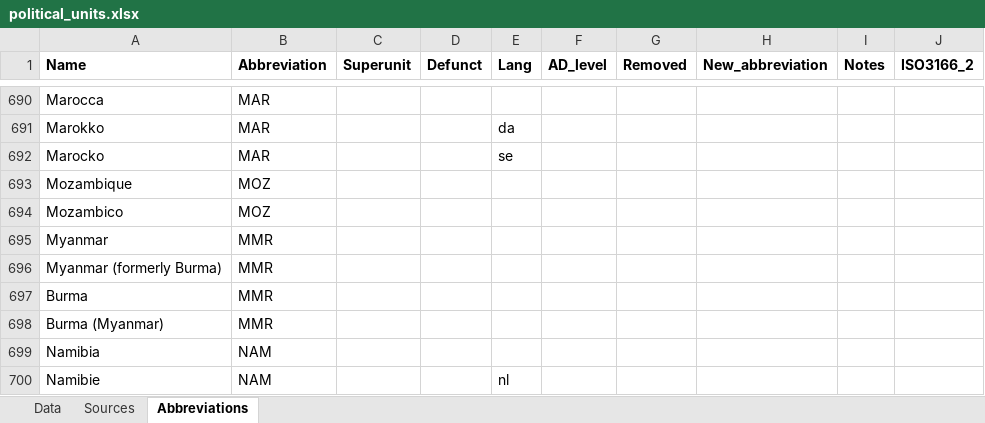
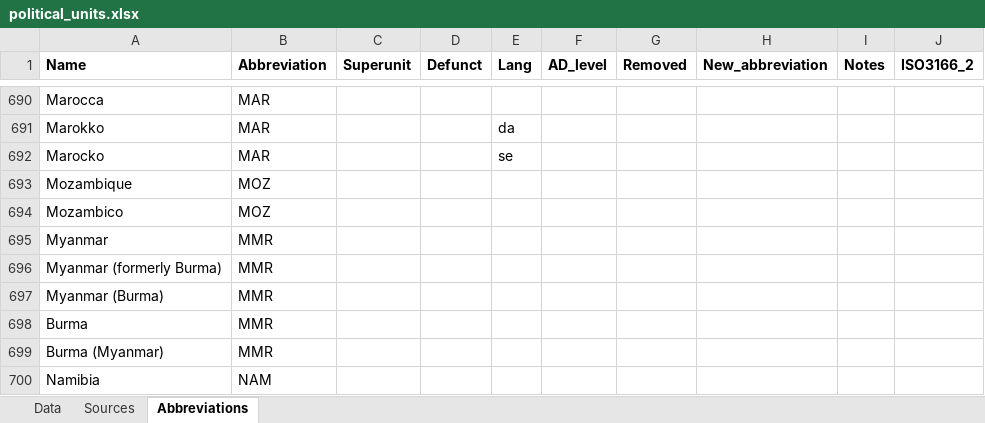
Before and after one commit to Deleetdk/kirkegaard, an Excel workbook: inst/extdata/political_units.xlsx, sheet Abbreviations, drawn as a sheet; only a part is shown, gaps mark what is left out; the shorter side is filled out with more unchanged rows; values as stored, in another font and other column widths than the file's, no borders; the diff names each change by its address in the sheet, - before the commit and + after, or states it on an @@ line.

Commit message:
added Burma variant to pu_translate()

```diff
--- a/inst/extdata/political_units.xlsx (sheet Abbreviations)
+++ b/inst/extdata/political_units.xlsx (sheet Abbreviations)
+row 697: Myanmar (Burma) | MMR
```
Also changed, not shown: 1 other file.
